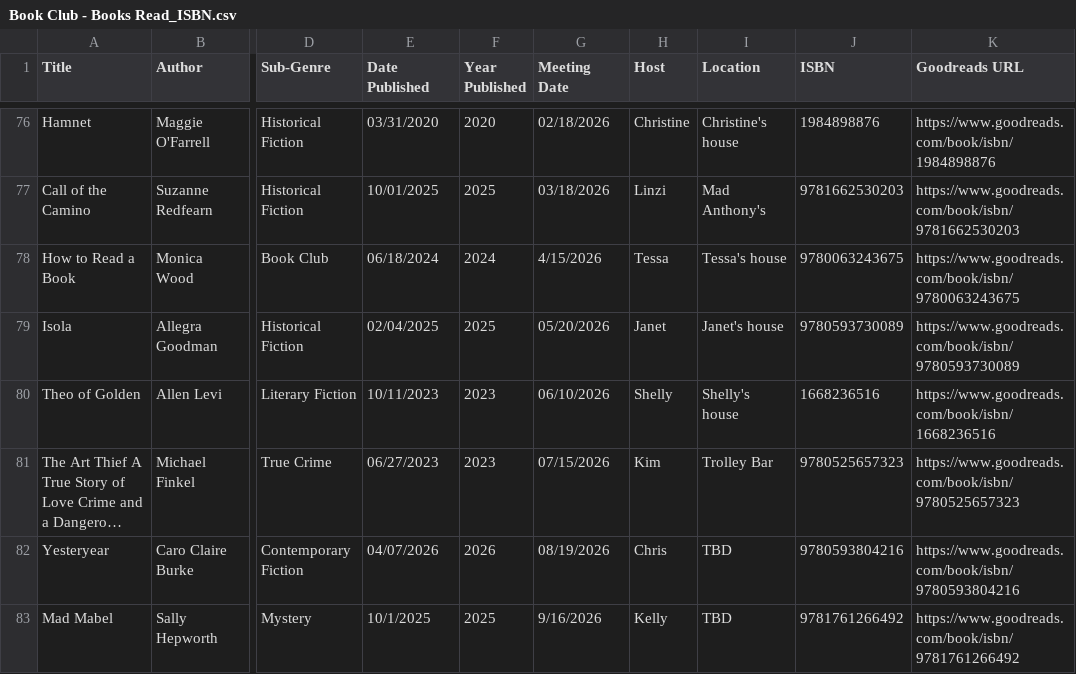
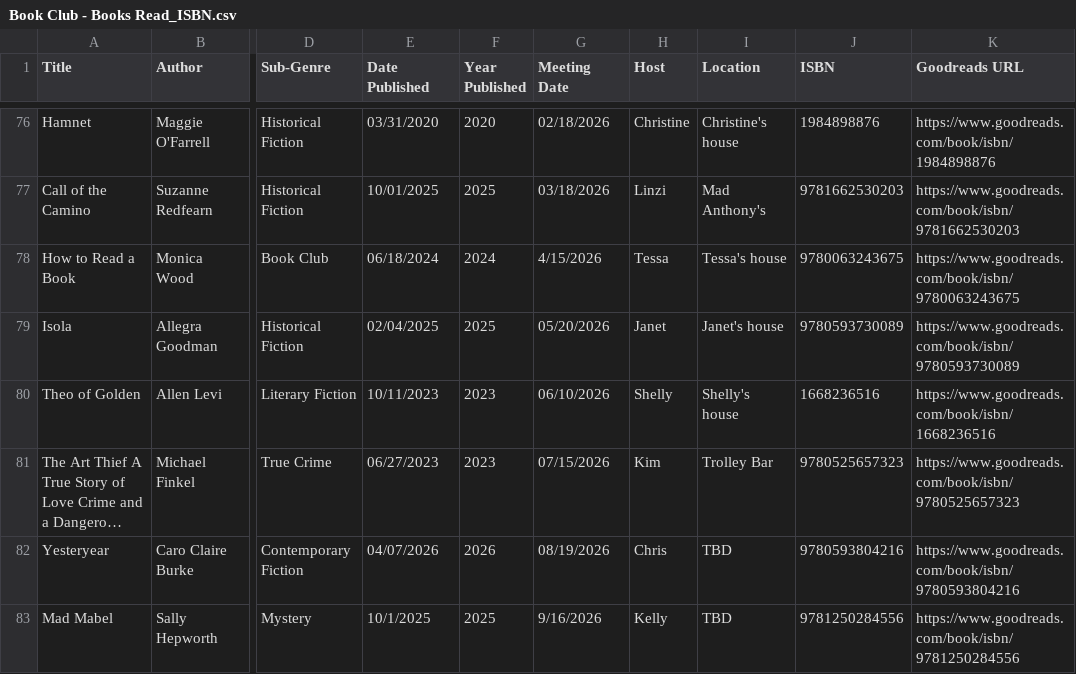
Before and after one commit to kellybearclawz/bookclub, a CSV file: Book Club - Books Read_ISBN.csv, drawn as a sheet; only a part is shown, gaps mark what is left out; long unchanged cells end in …; the diff names each change by its address in the sheet, - before the commit and + after, or states it on an @@ line.

Commit message:
Change ISBN for 'Mad Mabel'
Updated ISBN for 'Mad Mabel' by Sally Hepworth.

```diff
--- a/Book Club - Books Read_ISBN.csv
+++ b/Book Club - Books Read_ISBN.csv
-J83 (ISBN): 9781761266492
+J83 (ISBN): 9781250284556
-K83 (Goodreads URL): https://www.goodreads.com/book/isbn/9781761266492
+K83 (Goodreads URL): https://www.goodreads.com/book/isbn/9781250284556
```
